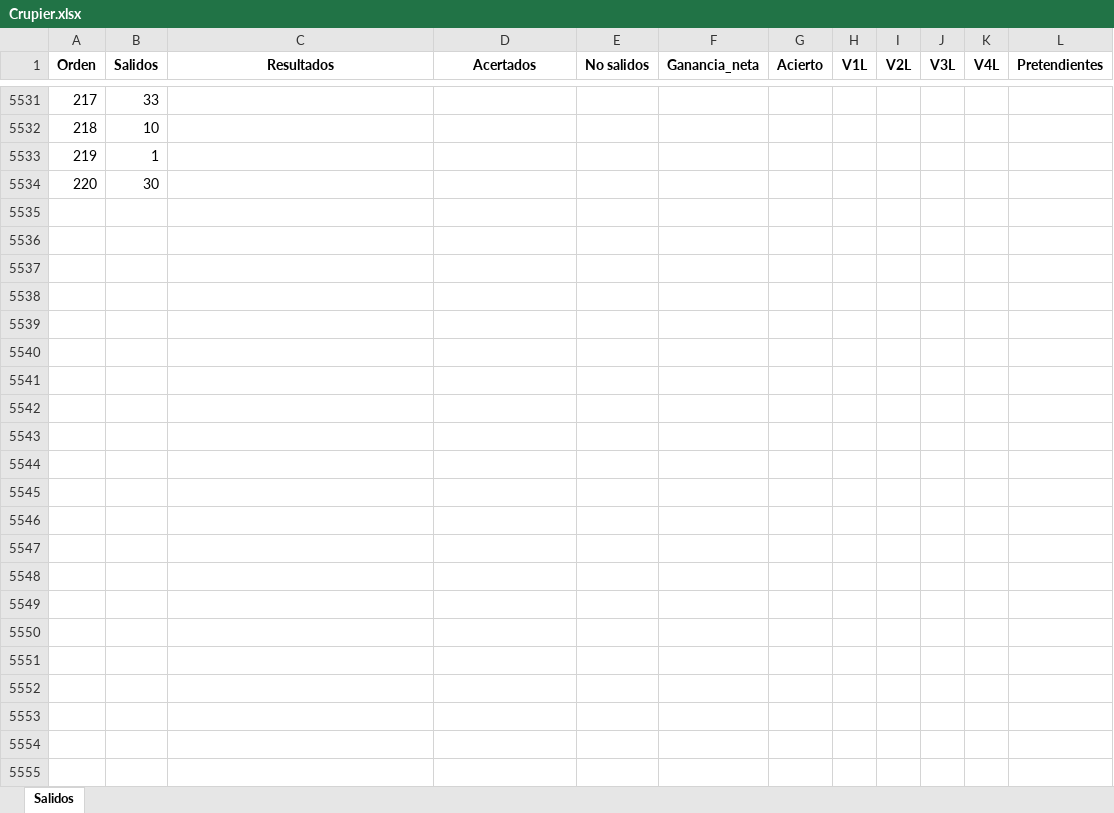
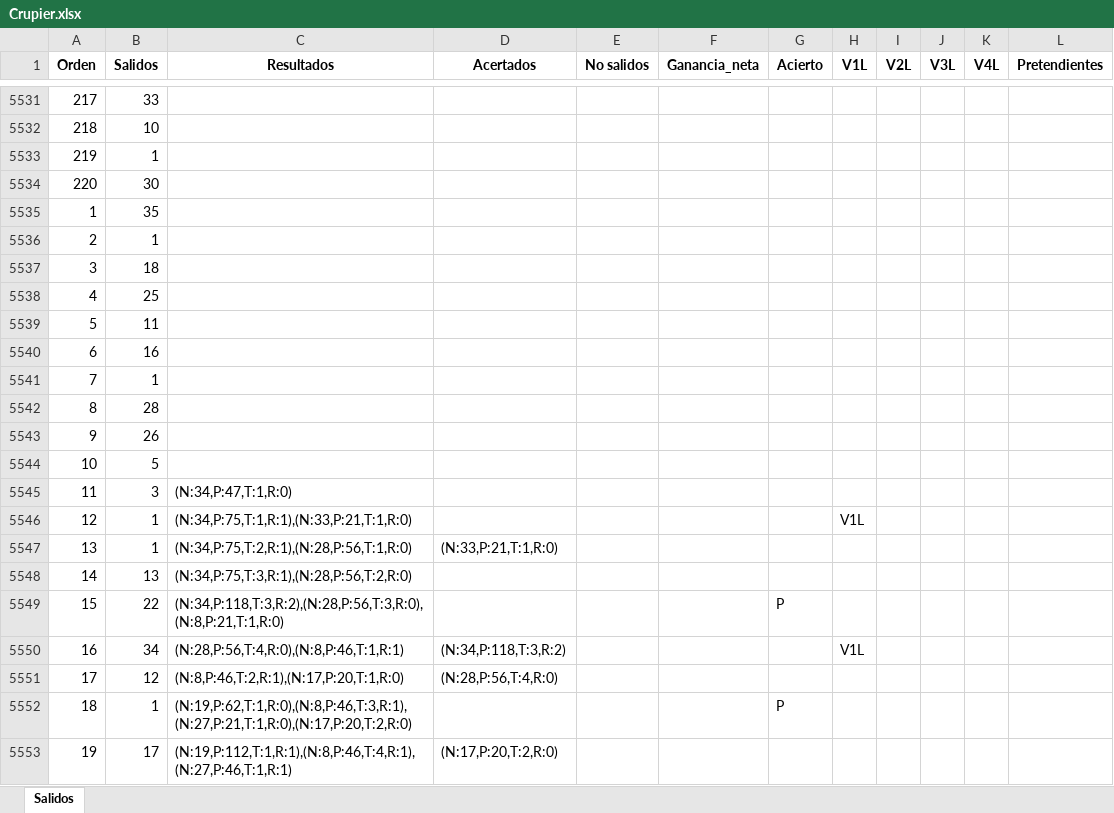
Before and after one commit to jonatha1992/Predictor_ruleta, an Excel workbook: Data/Crupier.xlsx, sheet Salidos, drawn as a sheet; only a part is shown, gaps mark what is left out; values as stored, in another font and other column widths than the file's, no borders; the diff covers the shown part only; the diff names each change by its address in the sheet, - before the commit and + after, or states it on an @@ line.

```diff
--- a/Data/Crupier.xlsx (sheet Salidos)
+++ b/Data/Crupier.xlsx (sheet Salidos)
+row 5535: 1 | 35
+row 5536: 2 | 1
+row 5537: 3 | 18
+row 5538: 4 | 25
+row 5539: 5 | 11
+row 5540: 6 | 16
+row 5541: 7 | 1
+row 5542: 8 | 28
+row 5543: 9 | 26
+row 5544: 10 | 5
+row 5545: 11 | 3 | (N:34,P:47,T:1,R:0)
+row 5546: 12 | 1 | (N:34,P:75,T:1,R:1),(N:33,P:21,T:1,R:0) |  |  |  |  | V1L
+row 5547: 13 | 1 | (N:34,P:75,T:2,R:1),(N:28,P:56,T:1,R:0) | (N:33,P:21,T:1,R:0)
+row 5548: 14 | 13 | (N:34,P:75,T:3,R:1),(N:28,P:56,T:2,R:0)
+row 5549: 15 | 22 | (N:34,P:118,T:3,R:2),(N:28,P:56,T:3,R:0),(N:8,P:21,T:1,R:0) |  |  |  | P
+row 5550: 16 | 34 | (N:28,P:56,T:4,R:0),(N:8,P:46,T:1,R:1) | (N:34,P:118,T:3,R:2) |  |  |  | V1L
+row 5551: 17 | 12 | (N:8,P:46,T:2,R:1),(N:17,P:20,T:1,R:0) | (N:28,P:56,T:4,R:0)
+row 5552: 18 | 1 | (N:19,P:62,T:1,R:0),(N:8,P:46,T:3,R:1),(N:27,P:21,T:1,R:0),(N:17,P:20,T:2,R:0) |  |  |  | P
+row 5553: 19 | 17 | (N:19,P:112,T:1,R:1),(N:8,P:46,T:4,R:1),(N:27,P:46,T:1,R:1) | (N:17,P:20,T:2,R:0)
```
Also changed, not shown: 188 added rows elsewhere in this sheet, Data/Electromecanica.xlsx, Data/Reporte_juego.xlsx.
